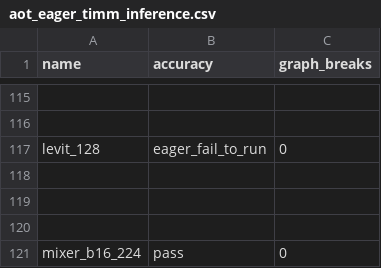
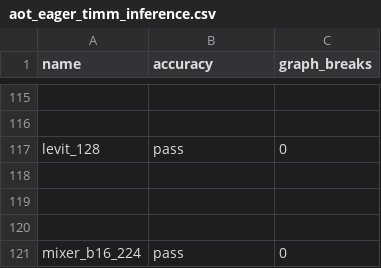
Before and after one commit to srvubqekien/pytorch, a CSV file: benchmarks/dynamo/ci_expected_accuracy/aot_eager_timm_inference.csv, drawn as a sheet; only a part is shown, gaps mark what is left out; the diff names each change by its address in the sheet, - before the commit and + after, or states it on an @@ line.

Commit message:
[BE] Bump TIMM pin (#145320)
Pull Request resolved: https://github.com/pytorch/pytorch/pull/145320
Approved by: https://github.com/Skylion007

```diff
--- a/benchmarks/dynamo/ci_expected_accuracy/aot_eager_timm_inference.csv
+++ b/benchmarks/dynamo/ci_expected_accuracy/aot_eager_timm_inference.csv
-B117 (accuracy): eager_fail_to_run
+B117 (accuracy): pass
```
Also changed, not shown: benchmarks/dynamo/ci_expected_accuracy/aot_eager_timm_training.csv, benchmarks/dynamo/ci_expected_accuracy/aot_inductor_timm_inference.csv, 14 other files.
